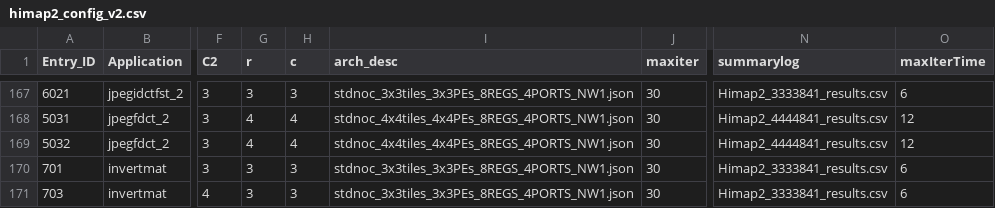
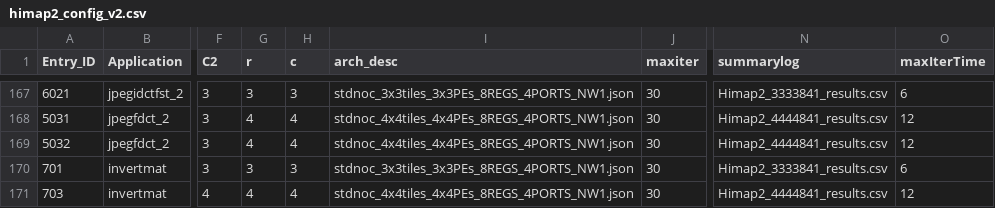
Before and after one commit to Dhananjayadmd/HiMap2_Scripts, a CSV file: himap2_config_v2.csv, drawn as a sheet; only a part is shown, gaps mark what is left out; the diff names each change by its address in the sheet, - before the commit and + after, or states it on an @@ line.

Commit message:
change config

```diff
--- a/himap2_config_v2.csv
+++ b/himap2_config_v2.csv
-G171 (r): 3
+G171 (r): 4
-H171 (c): 3
+H171 (c): 4
-I171 (arch_desc): stdnoc_3x3tiles_3x3PEs_8REGS_4PORTS_NW1.json
+I171 (arch_desc): stdnoc_4x4tiles_4x4PEs_8REGS_4PORTS_NW1.json
-N171 (summarylog): Himap2_3333841_results.csv
+N171 (summarylog): Himap2_4444841_results.csv
-O171 (maxIterTime): 6
+O171 (maxIterTime): 12
```
